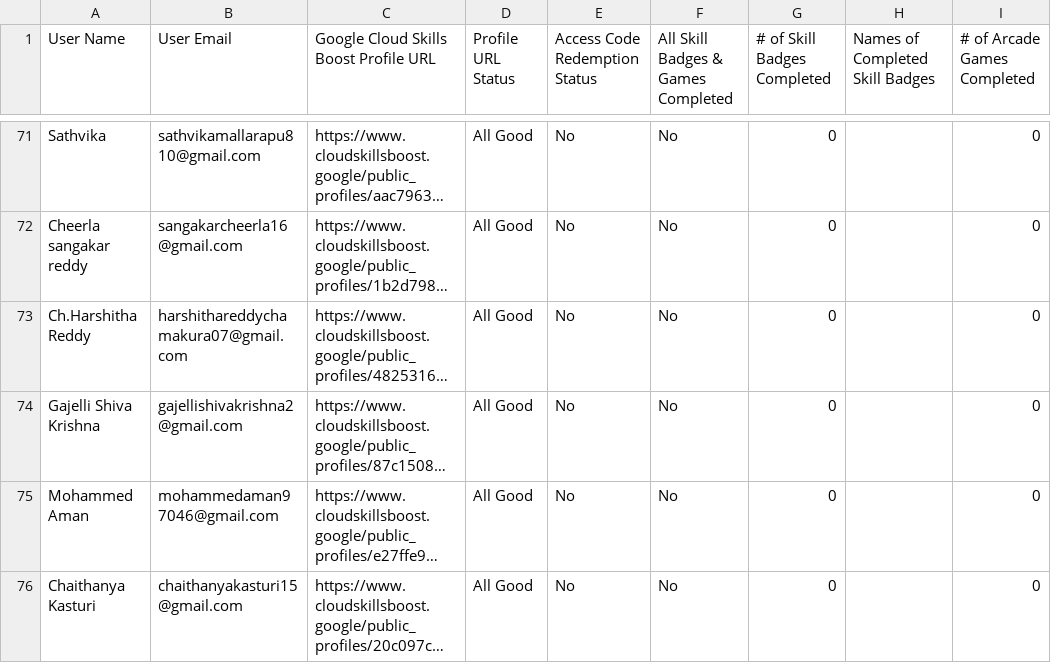
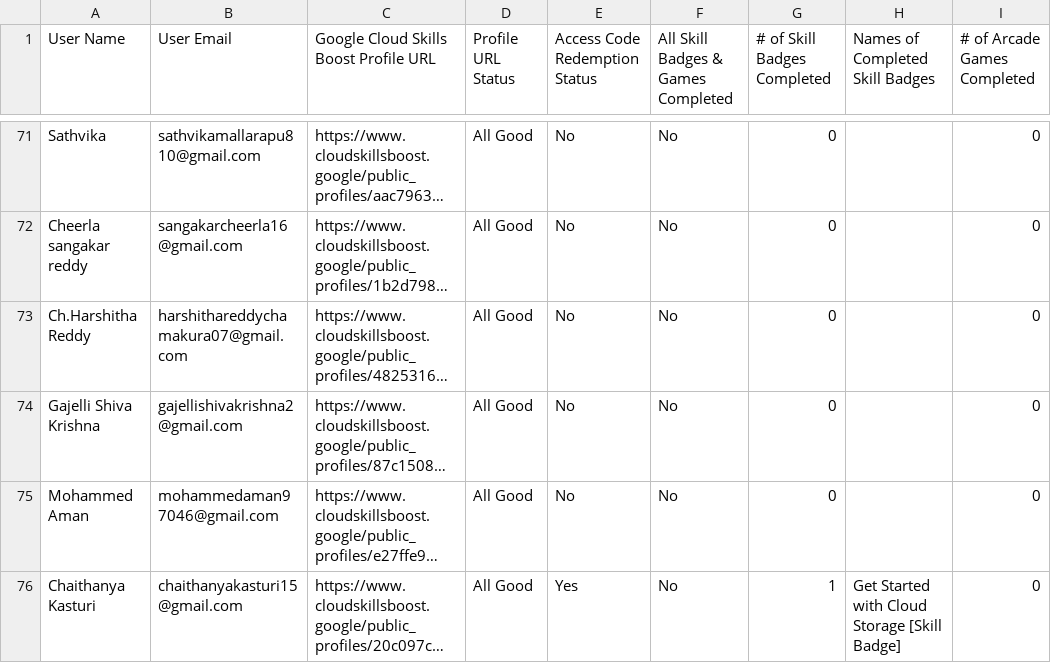
Before and after one commit to renaissance0ne/google_cloud_study_jams_2K25-26, a CSV file: public/data.csv, drawn as a sheet; only a part is shown, gaps mark what is left out; long unchanged cells end in …; the diff covers the shown part only; the diff names each change by its address in the sheet, - before the commit and + after, or states it on an @@ line.

Commit message:
10th OCT

```diff
--- a/public/data.csv
+++ b/public/data.csv
-E76 (Access Code Redemption Status): No
+E76 (Access Code Redemption Status): Yes
-G76 (# of Skill Badges Completed): 0
+G76 (# of Skill Badges Completed): 1
-H76 (Names of Completed Skill Badges): (empty)
+H76 (Names of Completed Skill Badges): Get Started with Cloud Storage [Skill Badge]
```
Also changed, not shown: 15 edited cells elsewhere in this file.
